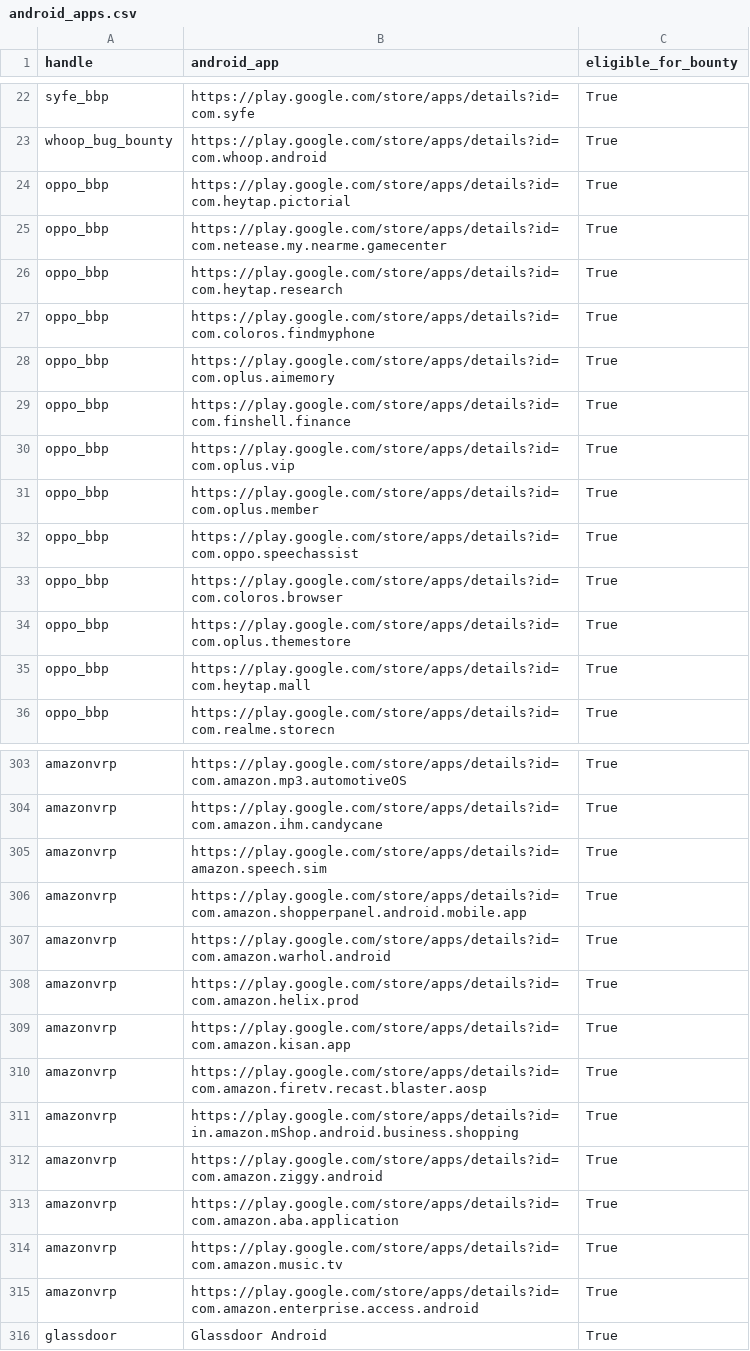
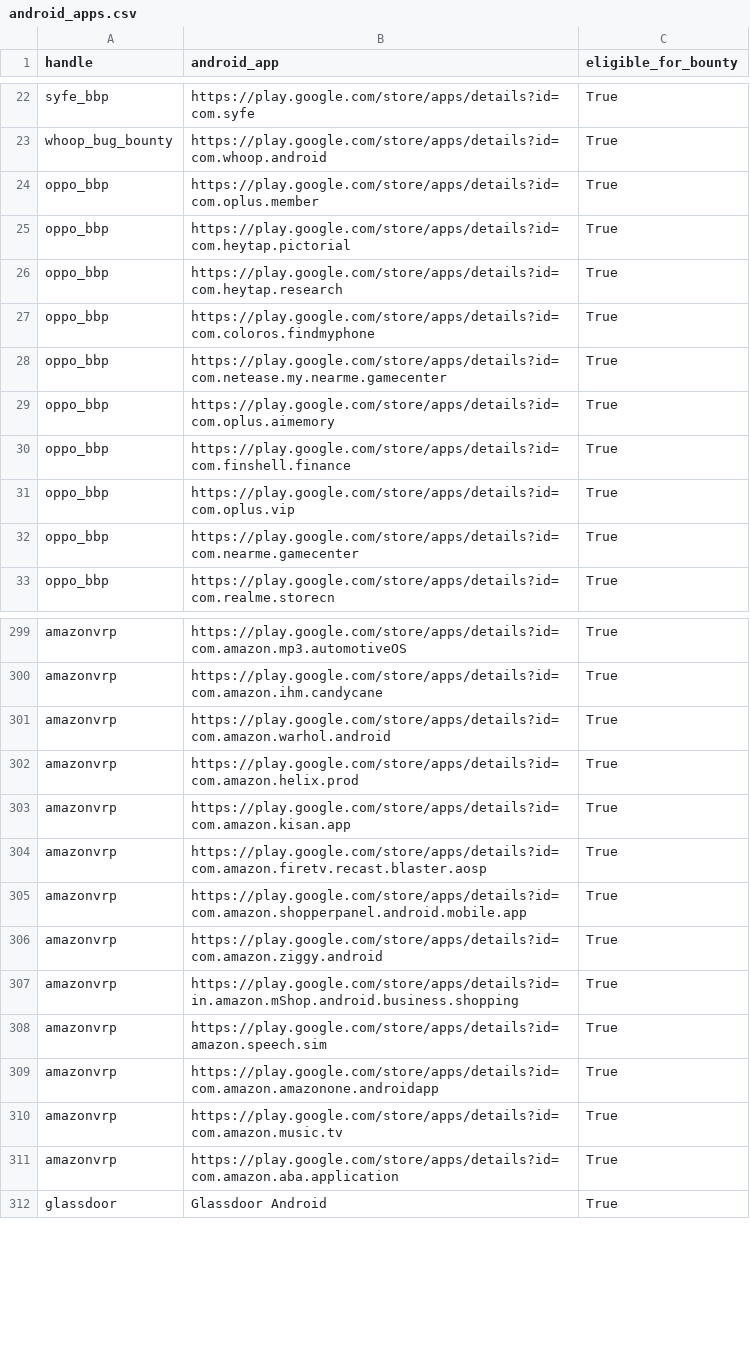
Before and after one commit to SecShiv/h1androidapp_scope, a CSV file: android_apps.csv, drawn as a sheet; only a part is shown, gaps mark what is left out; the diff covers the shown part only.

```diff
--- a/android_apps.csv
+++ b/android_apps.csv
@@ -23,6 +23,7 @@ syfe_bbp,https://play.google.com/store/apps/details?id=com.syfe,True
 whoop_bug_bounty,https://play.google.com/store/apps/details?id=com.whoop.android,True
+oppo_bbp,https://play.google.com/store/apps/details?id=com.oplus.member,True
 oppo_bbp,https://play.google.com/store/apps/details?id=com.heytap.pictorial,True
-oppo_bbp,https://play.google.com/store/apps/details?id=com.netease.my.nearme.gamecenter,True
 oppo_bbp,https://play.google.com/store/apps/details?id=com.heytap.research,True
 oppo_bbp,https://play.google.com/store/apps/details?id=com.coloros.findmyphone,True
+oppo_bbp,https://play.google.com/store/apps/details?id=com.netease.my.nearme.gamecenter,True
 oppo_bbp,https://play.google.com/store/apps/details?id=com.oplus.aimemory,True
@@ -30,7 +31,3 @@ oppo_bbp,https://play.google.com/store/apps/details?id=com.finshell.finance,True
 oppo_bbp,https://play.google.com/store/apps/details?id=com.oplus.vip,True
-oppo_bbp,https://play.google.com/store/apps/details?id=com.oplus.member,True
-oppo_bbp,https://play.google.com/store/apps/details?id=com.oppo.speechassist,True
-oppo_bbp,https://play.google.com/store/apps/details?id=com.coloros.browser,True
-oppo_bbp,https://play.google.com/store/apps/details?id=com.oplus.themestore,True
-oppo_bbp,https://play.google.com/store/apps/details?id=com.heytap.mall,True
+oppo_bbp,https://play.google.com/store/apps/details?id=com.nearme.gamecenter,True
 oppo_bbp,https://play.google.com/store/apps/details?id=com.realme.storecn,True
@@ -304,4 +300,2 @@ amazonvrp,https://play.google.com/store/apps/details?id=com.amazon.mp3.automotiv
 amazonvrp,https://play.google.com/store/apps/details?id=com.amazon.ihm.candycane,True
-amazonvrp,https://play.google.com/store/apps/details?id=amazon.speech.sim,True
-amazonvrp,https://play.google.com/store/apps/details?id=com.amazon.shopperpanel.android.mobile.app,True
 amazonvrp,https://play.google.com/store/apps/details?id=com.amazon.warhol.android,True
@@ -310,7 +304,9 @@ amazonvrp,https://play.google.com/store/apps/details?id=com.amazon.kisan.app,Tru
 amazonvrp,https://play.google.com/store/apps/details?id=com.amazon.firetv.recast.blaster.aosp,True
+amazonvrp,https://play.google.com/store/apps/details?id=com.amazon.shopperpanel.android.mobile.app,True
+amazonvrp,https://play.google.com/store/apps/details?id=com.amazon.ziggy.android,True
 amazonvrp,https://play.google.com/store/apps/details?id=in.amazon.mShop.android.business.shopping,True
-amazonvrp,https://play.google.com/store/apps/details?id=com.amazon.ziggy.android,True
+amazonvrp,https://play.google.com/store/apps/details?id=amazon.speech.sim,True
+amazonvrp,https://play.google.com/store/apps/details?id=com.amazon.amazonone.androidapp,True
+amazonvrp,https://play.google.com/store/apps/details?id=com.amazon.music.tv,True
 amazonvrp,https://play.google.com/store/apps/details?id=com.amazon.aba.application,True
-amazonvrp,https://play.google.com/store/apps/details?id=com.amazon.music.tv,True
-amazonvrp,https://play.google.com/store/apps/details?id=com.amazon.enterprise.access.android,True
 glassdoor,Glassdoor Android,True
```
Also changed, not shown: 3 added rows, 2 removed rows and 16 moved rows elsewhere in this file, 4 other files.
